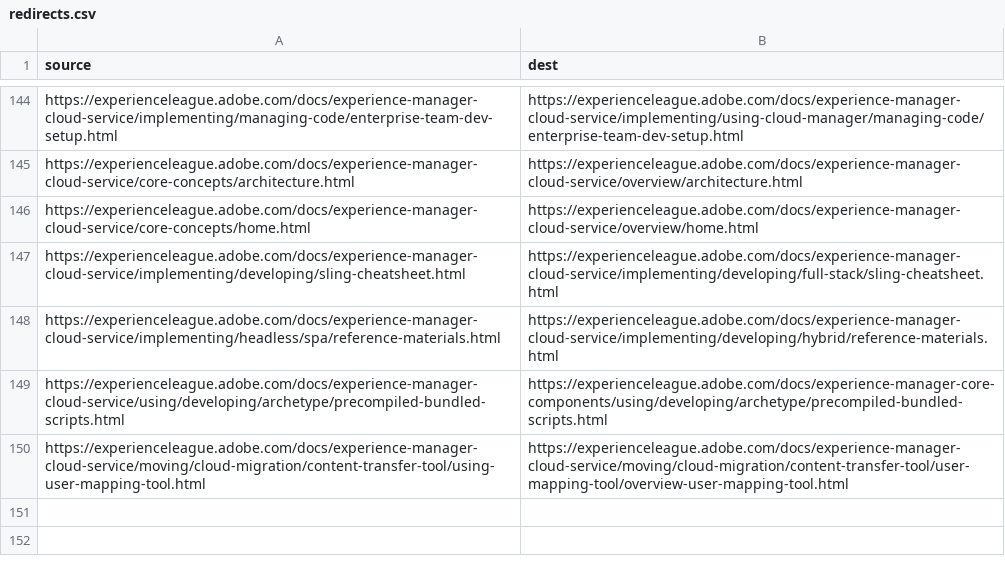
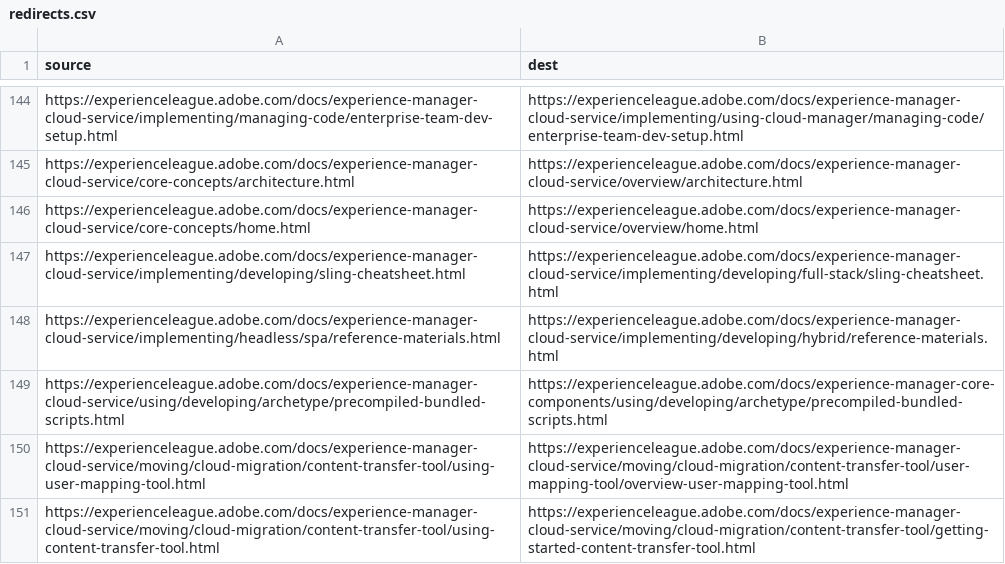
Before and after one commit to AdobeDocs/experience-manager-cloud-service.sv-SE, a CSV file: redirects.csv, drawn as a sheet; only a part is shown, gaps mark what is left out; the diff names each change by its address in the sheet, - before the commit and + after, or states it on an @@ line.

Commit message:
Synced non localizable files from repo .

```diff
--- a/redirects.csv
+++ b/redirects.csv
+row 151: https://experienceleague.adobe.com/docs/experience-manager-cloud-service/moving/cloud-migration/content-transfer-tool/using-content-transfer-tool.html | https://experienceleague.adobe.com/docs/experience-manager-cloud-service/moving/cloud-migration/content-transfer-tool/getting-started-content-transfer-tool.html
```
